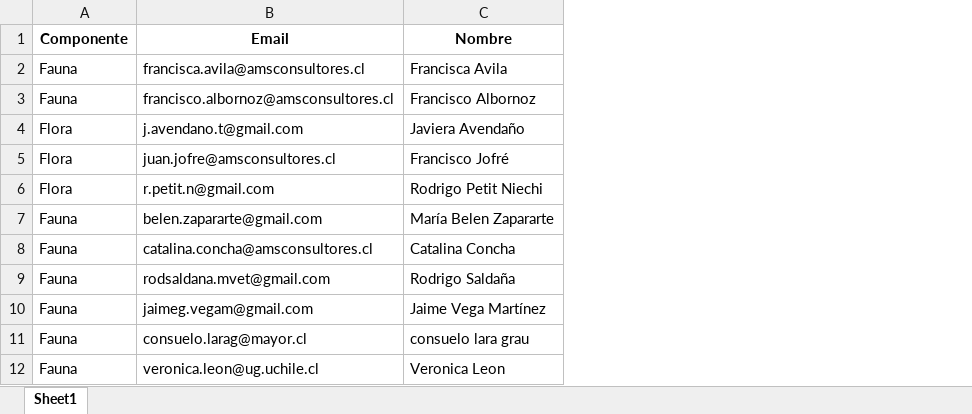
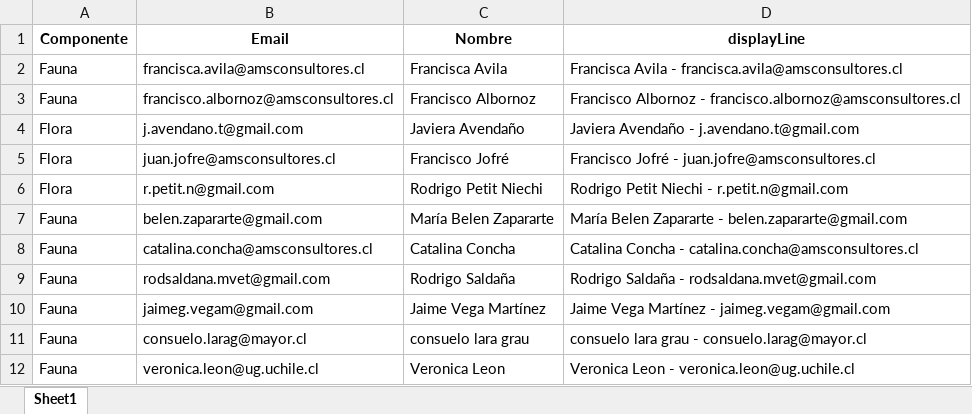
Before and after one commit to hugo98-py/mi-api-flutterflow, an Excel workbook: BD_usuarios.xlsx, sheet Sheet1, drawn as a sheet; only a part is shown; values as stored, in another font and other column widths than the file's, no borders; the diff names each change by its address in the sheet, - before the commit and + after, or states it on an @@ line.

Commit message:
Add files via upload
Se agrega nuevo campo DisplayLine en el cual se concatena f"{Nombre} - {Email}" para utilizarlo en Flutterflow para que sea la opción sugerida en el autocompleta al momento de elegir colaboradores para compartir la campaña.

```diff
--- a/BD_usuarios.xlsx (sheet Sheet1)
+++ b/BD_usuarios.xlsx (sheet Sheet1)
+column D (displayLine), rows 2-12: Francisca Avila - francisca.avila@amsconsultores.cl | Francisco Albornoz - francisco.albornoz@amsconsultores.cl | Javiera Avendaño - j.avendano.t@gmail.com | Francisco Jofré - juan.jofre@amsconsultores.cl | Rodrigo Petit Niechi - r.petit.n@gmail.com | María Belen Zapararte - belen.zapararte@gmail.com | Catalina Concha - catalina.concha@amsconsultores.cl | Rodrigo Saldaña - rodsaldana.mvet@gmail.com | Jaime Vega Martínez - jaimeg.vegam@gmail.com | consuelo lara grau - consuelo.larag@mayor.cl | Veronica Leon - veronica.leon@ug.uchile.cl
```
